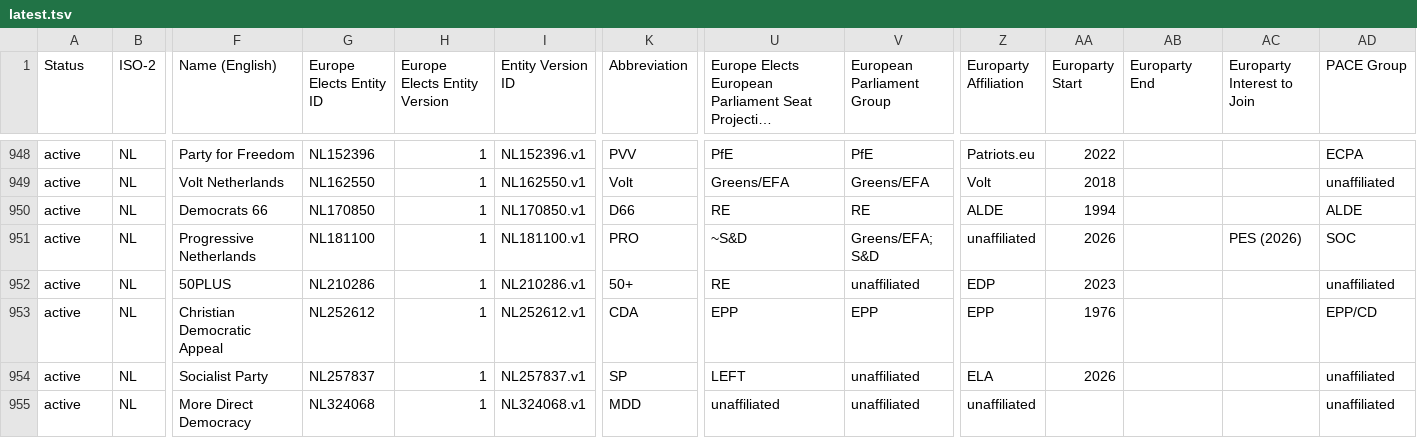
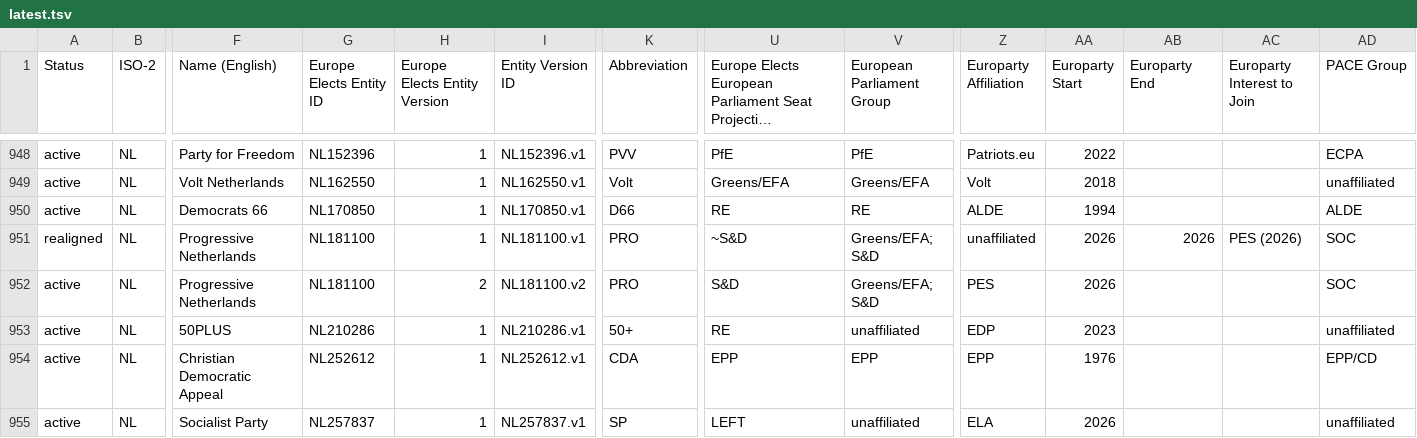
Before and after one commit to Europe-Elects/party-timelines, a TSV file: data/latest.tsv, drawn as a sheet; only a part is shown, gaps mark what is left out; the shorter side is filled out with more unchanged rows; long unchanged cells end in …; addresses are those after the commit; rows hold the shown columns only; the diff names each change by its address in the sheet, - before the commit and + after, or states it on an @@ line.

```diff
--- a/data/latest.tsv
+++ b/data/latest.tsv
+row 951: realigned | NL | Progressive Netherlands | NL181100 | 1 | NL181100.v1 | PRO | ~S&D | Greens/EFA; S&D | unaffiliated | 2026 | 2026 | PES (2026) | SOC
-H952 (Europe Elects Entity Version): 1
+H952 (Europe Elects Entity Version): 2
-I952 (Entity Version ID): NL181100.v1
+I952 (Entity Version ID): NL181100.v2
-U952: ~S&D
+U952: S&D
-Z952 (Europarty Affiliation): unaffiliated
+Z952 (Europarty Affiliation): PES
-AC952 (Europarty Interest to Join): PES (2026)
+AC952 (Europarty Interest to Join): (empty)
```
